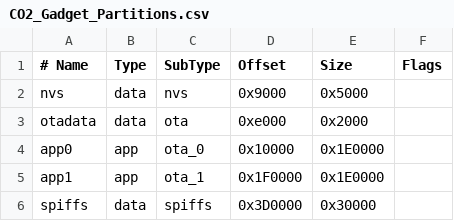
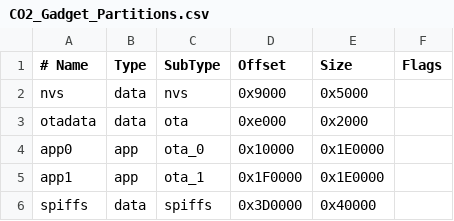
Before and after one commit to melkati/CO2-Gadget, a CSV file: CO2_Gadget_Partitions.csv, drawn as a sheet; the diff names each change by its address in the sheet, - before the commit and + after, or states it on an @@ line.

```diff
--- a/CO2_Gadget_Partitions.csv
+++ b/CO2_Gadget_Partitions.csv
-E6 (Size): 0x30000
+E6 (Size): 0x40000
```
Also changed, not shown: CO2_Gadget_Partitions-no_ota.csv, 2 other files.
